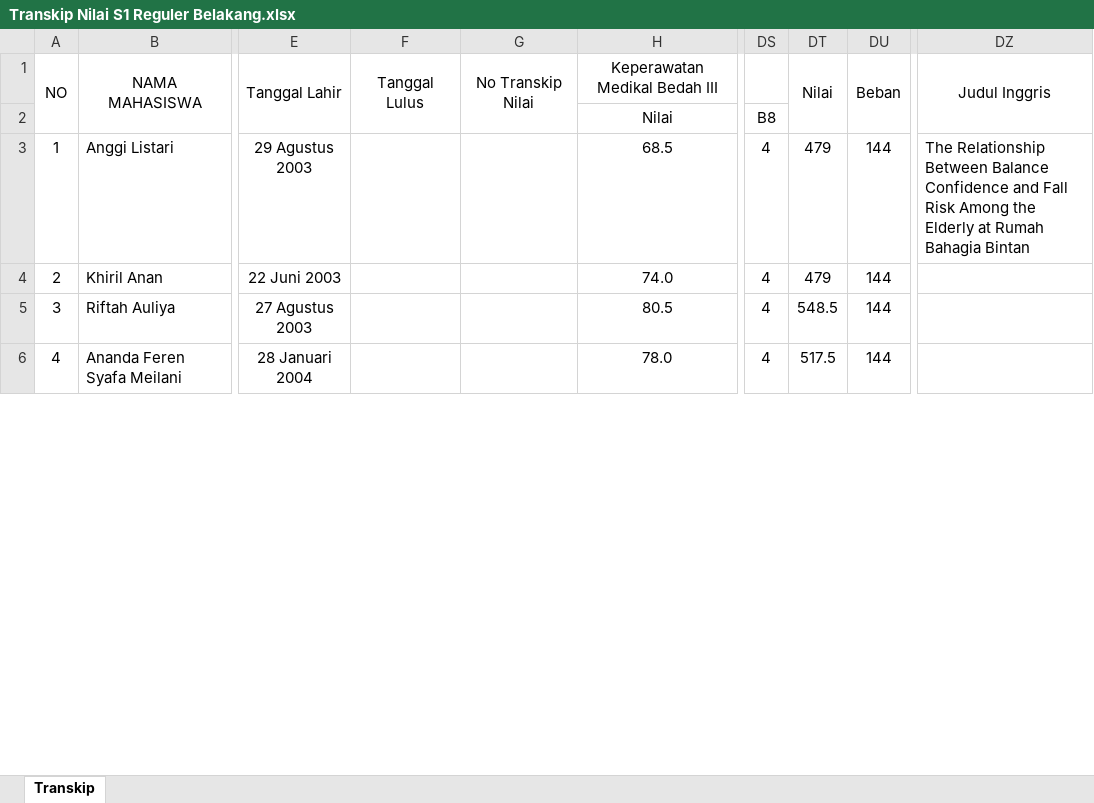
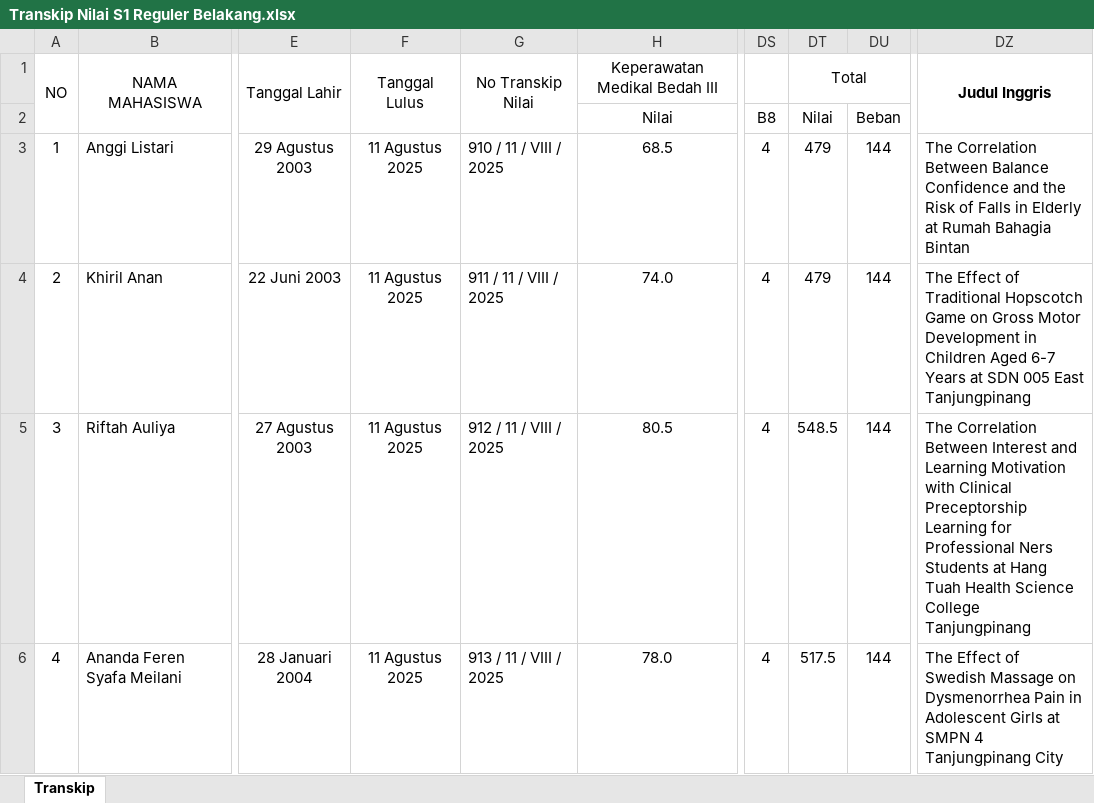
Before and after one commit to nandomardi23/transkip_nilai_2025, an Excel workbook: S1 Keperawatan/Reguler/Transkip Nilai S1 Reguler Belakang.xlsx, sheet Transkip, drawn as a sheet; only a part is shown, gaps mark what is left out; values as stored, in another font and other column widths than the file's, no borders; the diff covers the shown part only; the diff names each change by its address in the sheet, - before the commit and + after, or states it on an @@ line.

```diff
--- a/S1 Keperawatan/Reguler/Transkip Nilai S1 Reguler Belakang.xlsx (sheet Transkip)
+++ b/S1 Keperawatan/Reguler/Transkip Nilai S1 Reguler Belakang.xlsx (sheet Transkip)
-DT1: Nilai
+DT1: Total
-DT1:DT2 merged
+DT1:DU1 merged
-DU1: Beban
+DU1: (empty)
-DU1:DU2 merged
-DZ1 bold: off
+DZ1 bold: on
-DT2: (empty)
+DT2: Nilai
-DU2: (empty)
+DU2: Beban
-F3:F6: (empty)
+F3:F6: 11 Agustus 2025
-G3: (empty)
+G3: 910 / 11 / VIII / 2025
-DZ3: The Relationship Between Balance Confidence and Fall Risk Among the Elderly at…
+DZ3: The Correlation Between Balance Confidence and the Risk of Falls in Elderly at…
-G4: (empty)
+G4: 911 / 11 / VIII / 2025
-DZ4: (empty)
+DZ4: The Effect of Traditional Hopscotch Game on Gross Motor Development in Children Aged 6-7 Years at SDN 005 East Tanjungpinang
-G5: (empty)
+G5: 912 / 11 / VIII / 2025
-DZ5: (empty)
+DZ5: The Correlation Between Interest and Learning Motivation with Clinical Preceptorship Learning for Professional Ners Students at Hang Tuah Health Science College Tanjungpinang
-G6: (empty)
+G6: 913 / 11 / VIII / 2025
-DZ6: (empty)
+DZ6: The Effect of Swedish Massage on Dysmenorrhea Pain in Adolescent Girls at SMPN 4 Tanjungpinang City
```
Also changed, not shown: 5 removed rows, 104 edited cells, cell formats and row numbers in column A elsewhere in this sheet, formulas that keep their value, D3 Keperawatan/Transkip Nilai D3 Kep.xlsx, S1 Keperawatan/Reguler/Transkip Nilai S1 Reguler.xlsx, 2 other files.
